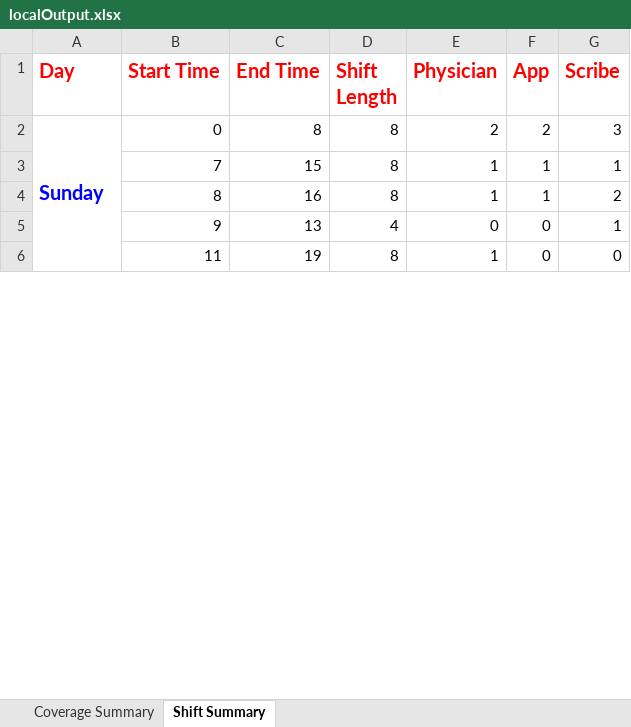
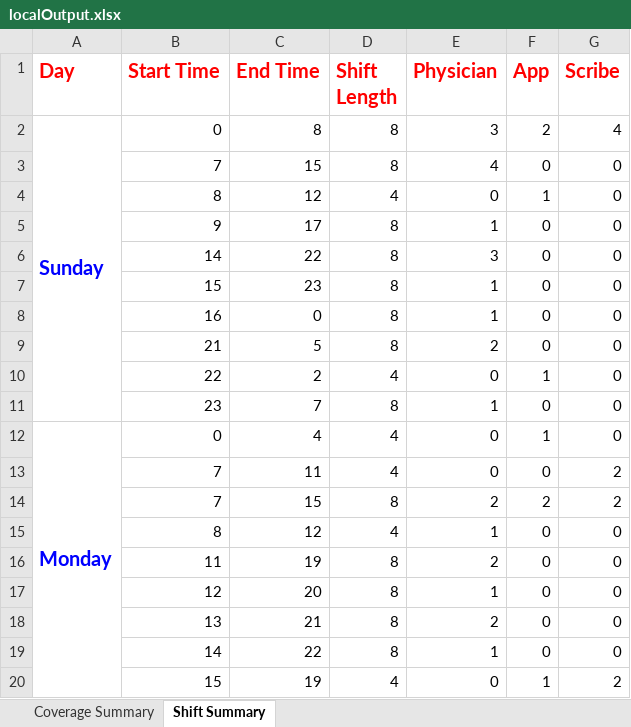
Before and after one commit to naveenkumarkandasamy/Staffing, an Excel workbook: localOutput.xlsx, sheet Shift Summary, drawn as a sheet; only a part is shown; values as stored, in another font and other column widths than the file's, no borders; removed rows and columns are numbered as before the commit, all else as after; the diff covers the shown part only; the diff names each change by its address in the sheet, - before the commit and + after, or states it on an @@ line.

```diff
--- a/localOutput.xlsx (sheet Shift Summary)
+++ b/localOutput.xlsx (sheet Shift Summary)
-A2:A12 merged
+A2:A11 merged
-E2 (Physician): 2
+E2 (Physician): 3
-G2 (Scribe): 3
+G2 (Scribe): 4
-E3 (Physician): 1
+E3 (Physician): 4
-F3 (App): 1
+F3 (App): 0
-G3 (Scribe): 1
+G3 (Scribe): 0
-row 4:  | 8 | 16 | 8 | 1 | 1 | 2
-row 5:  | 9 | 13 | 4 | 0 | 0 | 1
+row 4:  | 8 | 12 | 4 | 0 | 1 | 0
@@ row 29 moved to row 5: 9 @@
+row 6:  | 14 | 22 | 8 | 3 | 0 | 0
@@ row 21 moved to row 7: 15 @@
+row 8:  | 16 | 0 | 8 | 1 | 0 | 0
+row 9:  | 21 | 5 | 8 | 2 | 0 | 0
+row 10:  | 22 | 2 | 4 | 0 | 1 | 0
+row 11:  | 23 | 7 | 8 | 1 | 0 | 0
+row 12: Monday | 0 | 4 | 4 | 0 | 1 | 0
+row 13:  | 7 | 11 | 4 | 0 | 0 | 2
+row 14:  | 7 | 15 | 8 | 2 | 2 | 2
+row 15:  | 8 | 12 | 4 | 1 | 0 | 0
-E16 (Physician): 1
+E16 (Physician): 2
+row 17:  | 12 | 20 | 8 | 1 | 0 | 0
+row 18:  | 13 | 21 | 8 | 2 | 0 | 0
@@ row 71 moved to row 19: 14 @@
+row 20:  | 15 | 19 | 4 | 0 | 1 | 2
```
Also changed, not shown: 33 added rows, 52 removed rows, 11 moved rows and 2 edited cells elsewhere in this sheet, sheet Coverage Summary, 3 other files.
